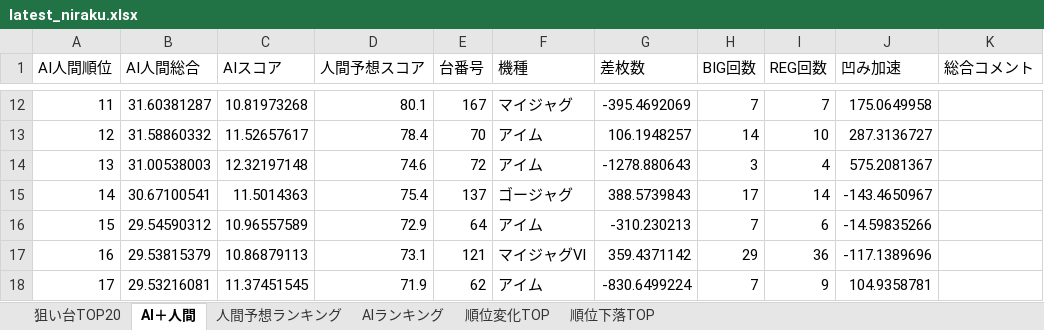
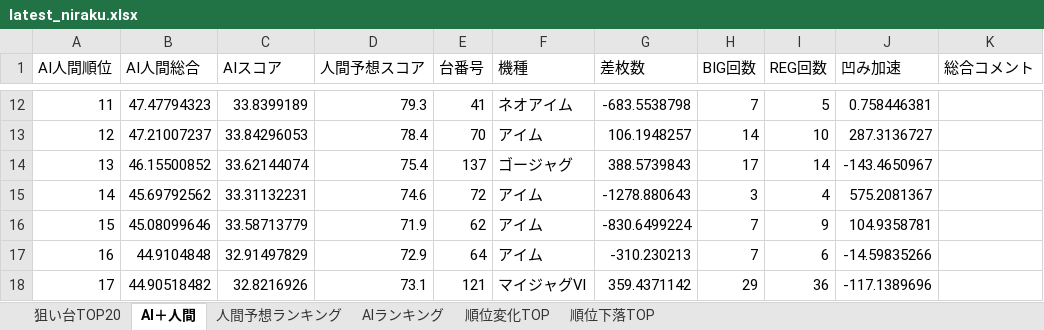
Before and after one commit to yuki061563-debug/juggler-assistant, an Excel workbook: latest_niraku.xlsx, sheet AI＋人間, drawn as a sheet; only a part is shown, gaps mark what is left out; values as stored, in another font and other column widths than the file's, no borders; removed rows and columns are numbered as before the commit, all else as after; the diff covers the shown part only; the diff names each change by its address in the sheet, - before the commit and + after, or states it on an @@ line.

```diff
--- a/latest_niraku.xlsx (sheet AI＋人間)
+++ b/latest_niraku.xlsx (sheet AI＋人間)
-B12 (AI人間総合): 31.60381287
+B12 (AI人間総合): 47.47794323
-C12 (AIスコア): 10.81973268
+C12 (AIスコア): 33.8399189
-D12 (人間予想スコア): 80.1
+D12 (人間予想スコア): 79.3
-E12 (台番号): 167
+E12 (台番号): 41
-F12 (機種): マイジャグ
+F12 (機種): ネオアイム
-G12 (差枚数): -395.4692069
+G12 (差枚数): -683.5538798
-I12 (REG回数): 7
+I12 (REG回数): 5
-J12 (凹み加速): 175.0649958
+J12 (凹み加速): 0.758446381
-B13 (AI人間総合): 31.58860332
+B13 (AI人間総合): 47.21007237
-C13 (AIスコア): 11.52657617
+C13 (AIスコア): 33.84296053
-row 14: 13 | 31.00538003 | 12.32197148 | 74.6 | 72 | アイム | -1278.880643 | 3 | 4 | 575.2081367
-A14 (AI人間順位): 14
+A14 (AI人間順位): 13
-B14 (AI人間総合): 30.67100541
+B14 (AI人間総合): 46.15500852
-C14 (AIスコア): 11.5014363
+C14 (AIスコア): 33.62144074
+row 15: 14 | 45.69792562 | 33.31132231 | 74.6 | 72 | アイム | -1278.880643 | 3 | 4 | 575.2081367
-B16 (AI人間総合): 29.54590312
+B16 (AI人間総合): 45.08099646
-C16 (AIスコア): 10.96557589
+C16 (AIスコア): 33.58713779
-D16 (人間予想スコア): 72.9
+D16 (人間予想スコア): 71.9
-E16 (台番号): 64
+E16 (台番号): 62
-G16 (差枚数): -310.230213
+G16 (差枚数): -830.6499224
-I16 (REG回数): 6
+I16 (REG回数): 9
-J16 (凹み加速): -14.59835266
+J16 (凹み加速): 104.9358781
+row 17: 16 | 44.9104848 | 32.91497829 | 72.9 | 64 | アイム | -310.230213 | 7 | 6 | -14.59835266
-A18 (AI人間順位): 16
+A18 (AI人間順位): 17
-B18 (AI人間総合): 29.53815379
+B18 (AI人間総合): 44.90518482
-C18 (AIスコア): 10.86879113
+C18 (AIスコア): 32.8216926
-row 18: 17 | 29.53216081 | 11.37451545 | 71.9 | 62 | アイム | -830.6499224 | 7 | 9 | 104.9358781
```
Also changed, not shown: 7 added rows, 7 removed rows and 189 edited cells elsewhere in this sheet, sheet AIランキング, sheet 順位変化TOP, sheet 順位下落TOP, sheet 狙い台TOP20.
